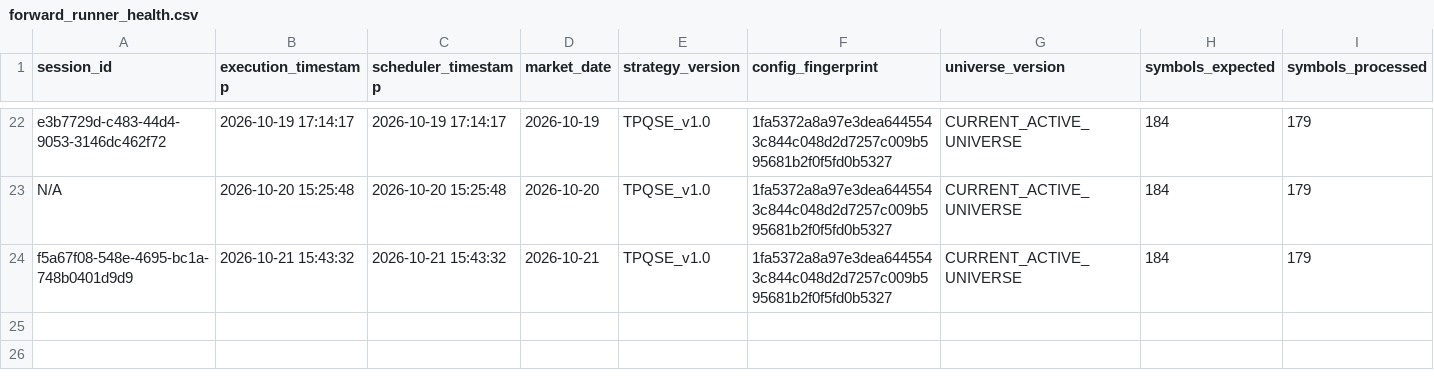
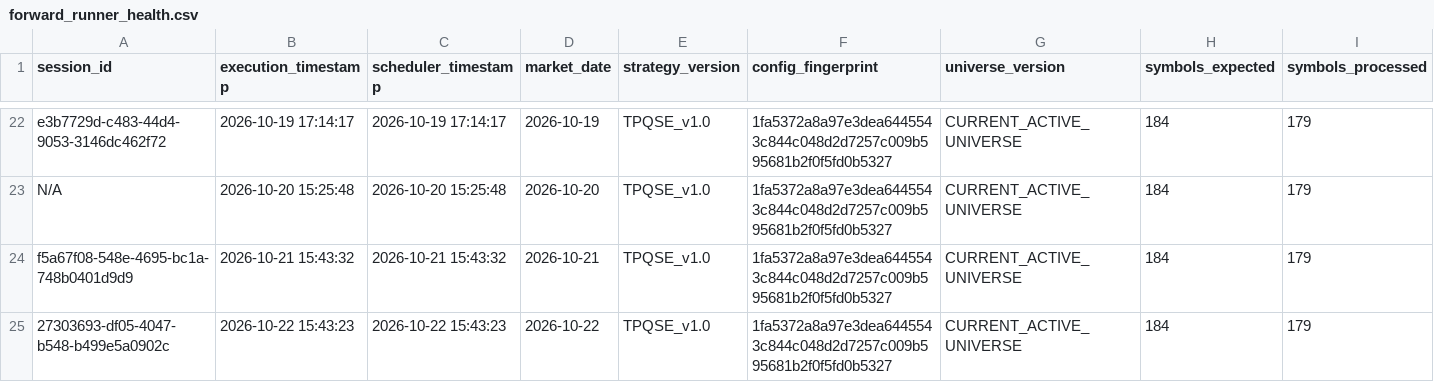
Before and after one commit to kunal-gswm/quant-strategy, a CSV file: results/forward/forward_runner_health.csv, drawn as a sheet; only a part is shown, gaps mark what is left out; rows hold the shown columns only; the diff names each change by its address in the sheet, - before the commit and + after, or states it on an @@ line.

```diff
--- a/results/forward/forward_runner_health.csv
+++ b/results/forward/forward_runner_health.csv
+row 25: 27303693-df05-4047-b548-b499e5a0902c | 2026-10-22 15:43:23 | 2026-10-22 15:43:23 | 2026-10-22 | TPQSE_v1.0 | 1fa5372a8a97e3dea6445543c844c048d2d7257c009b595681b2f0f5fd0b5327 | CURRENT_ACTIVE_UNIVERSE | 184 | 179
```
Also changed, not shown: results/forward/forward_alerts.csv, results/forward/forward_portfolio_history.csv, 5 other files.
